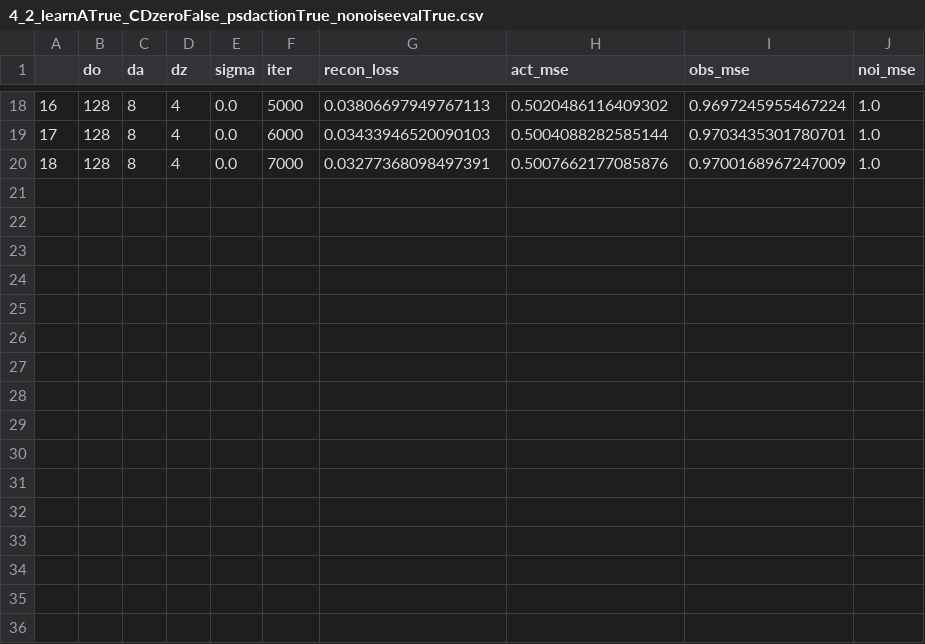
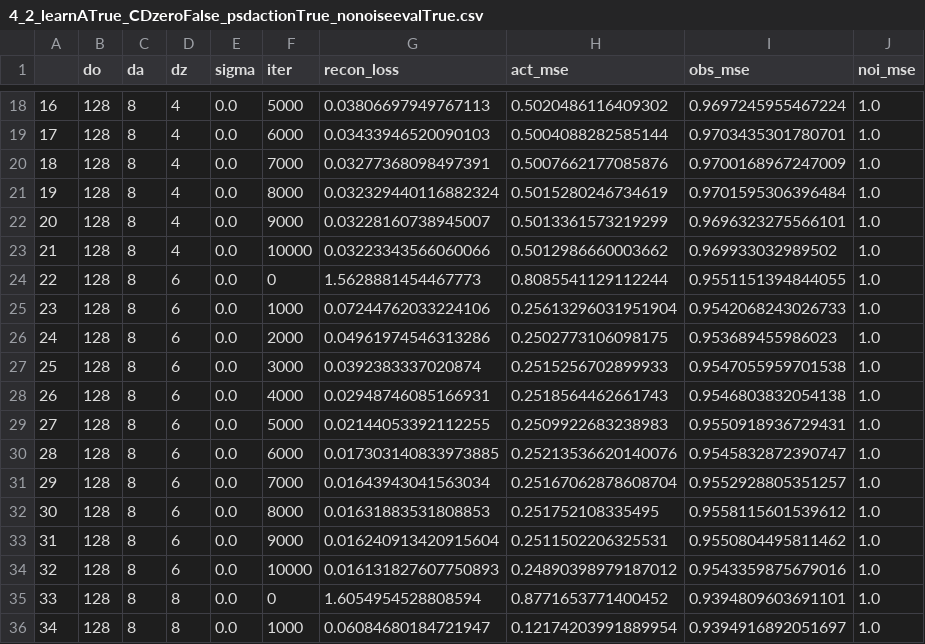
Before and after one commit to zhangchuheng123/LinearLAM, a CSV file: scripts/4_2_learnATrue_CDzeroFalse_psdactionTrue_nonoiseevalTrue.csv, drawn as a sheet; only a part is shown, gaps mark what is left out.

```diff
--- a/scripts/4_2_learnATrue_CDzeroFalse_psdactionTrue_nonoiseevalTrue.csv
+++ b/scripts/4_2_learnATrue_CDzeroFalse_psdactionTrue_nonoiseevalTrue.csv
@@ -20 +20,17 @@
 18,128,8,4,0.0,7000,0.03277368098497391,0.5007662177085876,0.9700168967247009,1.0
+19,128,8,4,0.0,8000,0.032329440116882324,0.5015280246734619,0.9701595306396484,1.0
+20,128,8,4,0.0,9000,0.03228160738945007,0.5013361573219299,0.9696323275566101,1.0
+21,128,8,4,0.0,10000,0.03223343566060066,0.5012986660003662,0.969933032989502,1.0
+22,128,8,6,0.0,0,1.5628881454467773,0.8085541129112244,0.9551151394844055,1.0
+23,128,8,6,0.0,1000,0.07244762033224106,0.25613296031951904,0.9542068243026733,1.0
+24,128,8,6,0.0,2000,0.04961974546313286,0.2502773106098175,0.953689455986023,1.0
+25,128,8,6,0.0,3000,0.0392383337020874,0.2515256702899933,0.9547055959701538,1.0
+26,128,8,6,0.0,4000,0.02948746085166931,0.2518564462661743,0.9546803832054138,1.0
+27,128,8,6,0.0,5000,0.02144053392112255,0.2509922683238983,0.9550918936729431,1.0
+28,128,8,6,0.0,6000,0.017303140833973885,0.25213536620140076,0.9545832872390747,1.0
+29,128,8,6,0.0,7000,0.01643943041563034,0.25167062878608704,0.9552928805351257,1.0
+30,128,8,6,0.0,8000,0.01631883531808853,0.251752108335495,0.9558115601539612,1.0
+31,128,8,6,0.0,9000,0.016240913420915604,0.2511502206325531,0.9550804495811462,1.0
+32,128,8,6,0.0,10000,0.016131827607750893,0.24890398979187012,0.9543359875679016,1.0
+33,128,8,8,0.0,0,1.6054954528808594,0.8771653771400452,0.9394809603691101,1.0
+34,128,8,8,0.0,1000,0.06084680184721947,0.12174203991889954,0.9394916892051697,1.0
```
Also changed, not shown: scripts/4_1_learnATrue_CDzeroFalse_psdlatentTrue.csv, scripts/4_2_learnATrue_CDzeroFalse_psdlatentTrue_nonoiseevalTrue.csv, 2 other files.
